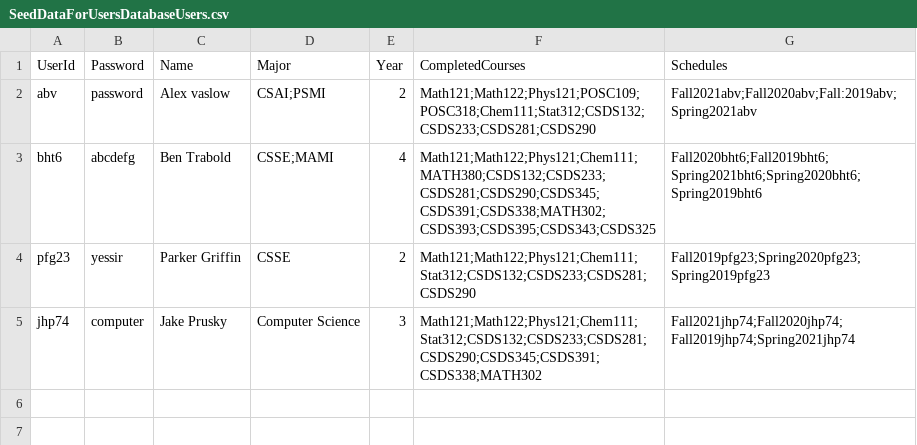
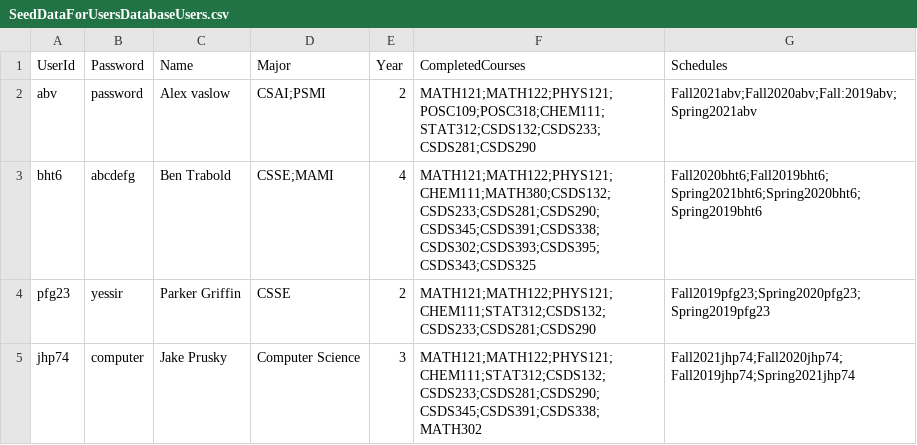
Before and after one commit to abv10/CSDS393_Group13, a CSV file: FourYearClassPlanningTool/Models/Users/SeedDataForUsersDatabaseUsers.csv, drawn as a sheet.

```diff
--- a/FourYearClassPlanningTool/Models/Users/SeedDataForUsersDatabaseUsers.csv
+++ b/FourYearClassPlanningTool/Models/Users/SeedDataForUsersDatabaseUsers.csv
@@ -1,5 +1,5 @@
 UserId,Password,Name,Major,Year,CompletedCourses,Schedules
-abv,password,Alex vaslow,CSAI;PSMI,2,Math121;Math122;Phys121;POSC109;POSC318;Chem111;Stat312;CSDS132;CSDS233;CSDS281;CSDS290,Fall2021abv;Fall2020abv;Fall:2019abv;Spring2021abv
-bht6,abcdefg,Ben Trabold,CSSE;MAMI,4,Math121;Math122;Phys121;Chem111;MATH380;CSDS132;CSDS233;CSDS281;CSDS290;CSDS345;CSDS391;CSDS338;MATH302;CSDS393;CSDS395;CSDS343;CSDS325,Fall2020bht6;Fall2019bht6;Spring2021bht6;Spring2020bht6;Spring2019bht6
-pfg23,yessir,Parker Griffin,CSSE,2,Math121;Math122;Phys121;Chem111;Stat312;CSDS132;CSDS233;CSDS281;CSDS290,Fall2019pfg23;Spring2020pfg23;Spring2019pfg23
-jhp74,computer,Jake Prusky,Computer Science,3,Math121;Math122;Phys121;Chem111;Stat312;CSDS132;CSDS233;CSDS281;CSDS290;CSDS345;CSDS391;CSDS338;MATH302,Fall2021jhp74;Fall2020jhp74;Fall2019jhp74;Spring2021jhp74
+abv,password,Alex vaslow,CSAI;PSMI,2,MATH121;MATH122;PHYS121;POSC109;POSC318;CHEM111;STAT312;CSDS132;CSDS233;CSDS281;CSDS290,Fall2021abv;Fall2020abv;Fall:2019abv;Spring2021abv
+bht6,abcdefg,Ben Trabold,CSSE;MAMI,4,MATH121;MATH122;PHYS121;CHEM111;MATH380;CSDS132;CSDS233;CSDS281;CSDS290;CSDS345;CSDS391;CSDS338;CSDS302;CSDS393;CSDS395;CSDS343;CSDS325,Fall2020bht6;Fall2019bht6;Spring2021bht6;Spring2020bht6;Spring2019bht6
+pfg23,yessir,Parker Griffin,CSSE,2,MATH121;MATH122;PHYS121;CHEM111;STAT312;CSDS132;CSDS233;CSDS281;CSDS290,Fall2019pfg23;Spring2020pfg23;Spring2019pfg23
+jhp74,computer,Jake Prusky,Computer Science,3,MATH121;MATH122;PHYS121;CHEM111;STAT312;CSDS132;CSDS233;CSDS281;CSDS290;CSDS345;CSDS391;CSDS338;MATH302,Fall2021jhp74;Fall2020jhp74;Fall2019jhp74;Spring2021jhp74
```
Also changed, not shown: FourYearClassPlanningTool/Models/Requirements/SeedDataForRequirementsDatabase - CourseGroups.csv, 3 other files.
